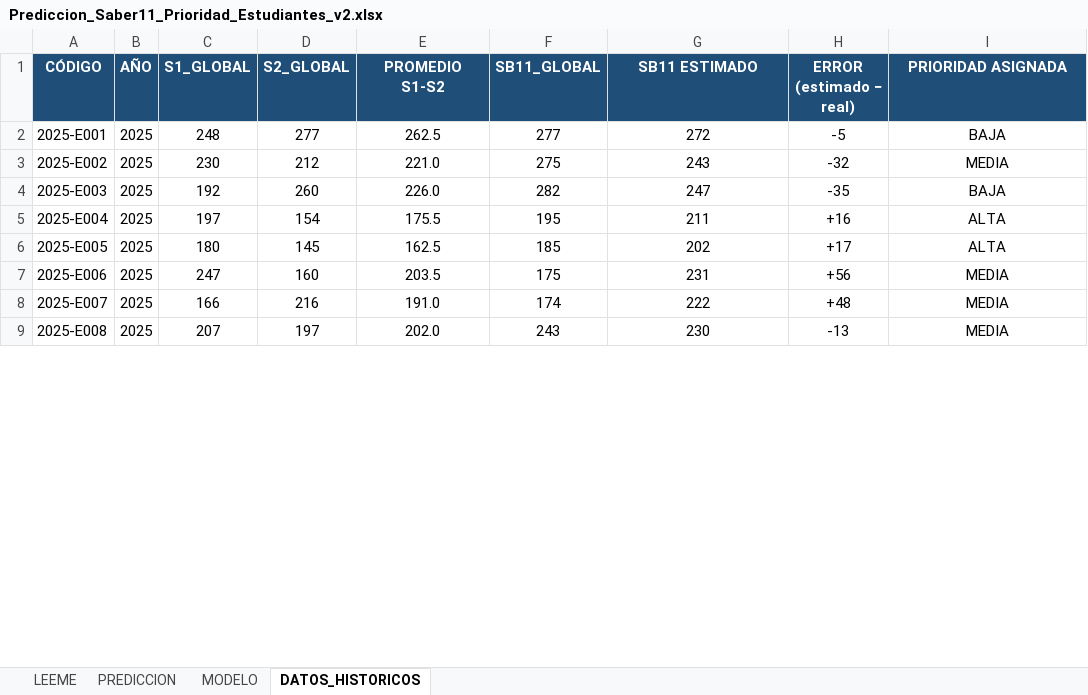
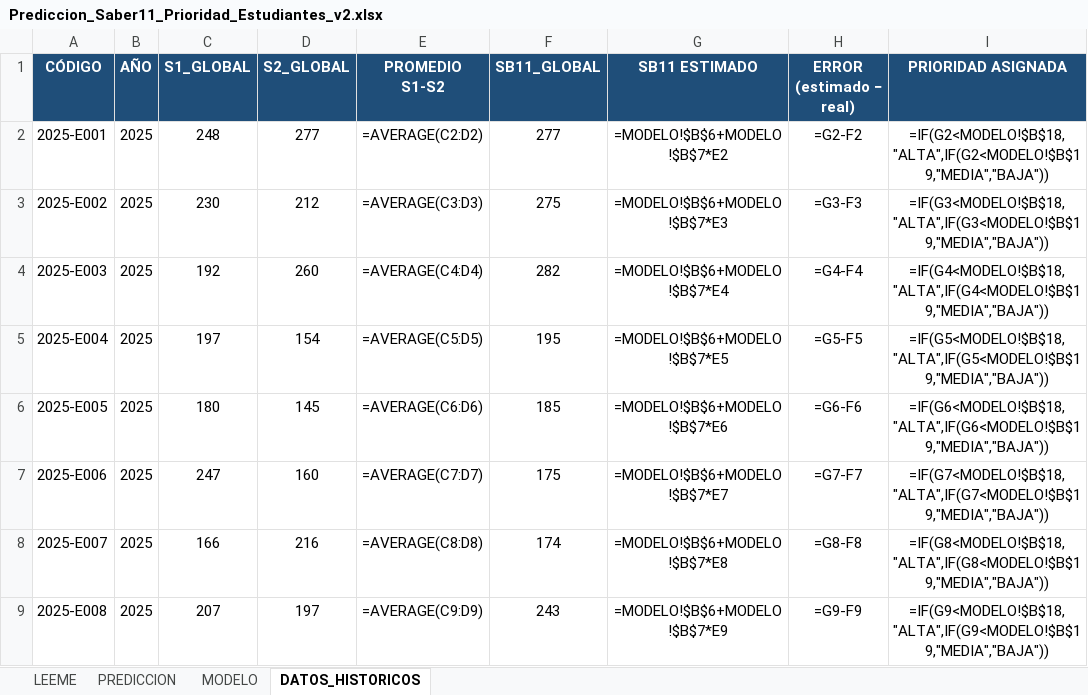
Before and after one commit to uajesusmc/prediccion-saber11-simulacros, an Excel workbook: herramienta/Prediccion_Saber11_Prioridad_Estudiantes_v2.xlsx, sheet DATOS_HISTORICOS, drawn as a sheet; only a part is shown; values as stored, in another font and other column widths than the file's, no borders; formulas without a stored value are shown as written; conditional formats not drawn; the diff covers the shown part only; the diff names each change by its address in the sheet, - before the commit and + after, or states it on an @@ line.

```diff
--- a/herramienta/Prediccion_Saber11_Prioridad_Estudiantes_v2.xlsx (sheet DATOS_HISTORICOS)
+++ b/herramienta/Prediccion_Saber11_Prioridad_Estudiantes_v2.xlsx (sheet DATOS_HISTORICOS)
-E2 (PROMEDIO S1-S2): 262.5
+E2 (PROMEDIO S1-S2): =AVERAGE(C2:D2)
-G2 (SB11 ESTIMADO): 272
+G2 (SB11 ESTIMADO): =MODELO!$B$6+MODELO!$B$7*E2
-H2 (ERROR (estimado − real)): -5
+H2 (ERROR (estimado − real)): =G2-F2
-I2 (PRIORIDAD ASIGNADA): BAJA
+I2 (PRIORIDAD ASIGNADA): =IF(G2<MODELO!$B$18,"ALTA",IF(G2<MODELO!$B$19,"MEDIA","BAJA"))
-E3 (PROMEDIO S1-S2): 221.0
+E3 (PROMEDIO S1-S2): =AVERAGE(C3:D3)
-G3 (SB11 ESTIMADO): 243
+G3 (SB11 ESTIMADO): =MODELO!$B$6+MODELO!$B$7*E3
-H3 (ERROR (estimado − real)): -32
+H3 (ERROR (estimado − real)): =G3-F3
-I3 (PRIORIDAD ASIGNADA): MEDIA
+I3 (PRIORIDAD ASIGNADA): =IF(G3<MODELO!$B$18,"ALTA",IF(G3<MODELO!$B$19,"MEDIA","BAJA"))
-E4 (PROMEDIO S1-S2): 226.0
+E4 (PROMEDIO S1-S2): =AVERAGE(C4:D4)
-G4 (SB11 ESTIMADO): 247
+G4 (SB11 ESTIMADO): =MODELO!$B$6+MODELO!$B$7*E4
-H4 (ERROR (estimado − real)): -35
+H4 (ERROR (estimado − real)): =G4-F4
-I4 (PRIORIDAD ASIGNADA): BAJA
+I4 (PRIORIDAD ASIGNADA): =IF(G4<MODELO!$B$18,"ALTA",IF(G4<MODELO!$B$19,"MEDIA","BAJA"))
-E5 (PROMEDIO S1-S2): 175.5
+E5 (PROMEDIO S1-S2): =AVERAGE(C5:D5)
-G5 (SB11 ESTIMADO): 211
+G5 (SB11 ESTIMADO): =MODELO!$B$6+MODELO!$B$7*E5
-H5 (ERROR (estimado − real)): +16
+H5 (ERROR (estimado − real)): =G5-F5
-I5 (PRIORIDAD ASIGNADA): ALTA
+I5 (PRIORIDAD ASIGNADA): =IF(G5<MODELO!$B$18,"ALTA",IF(G5<MODELO!$B$19,"MEDIA","BAJA"))
-E6 (PROMEDIO S1-S2): 162.5
+E6 (PROMEDIO S1-S2): =AVERAGE(C6:D6)
-G6 (SB11 ESTIMADO): 202
+G6 (SB11 ESTIMADO): =MODELO!$B$6+MODELO!$B$7*E6
-H6 (ERROR (estimado − real)): +17
+H6 (ERROR (estimado − real)): =G6-F6
-I6 (PRIORIDAD ASIGNADA): ALTA
+I6 (PRIORIDAD ASIGNADA): =IF(G6<MODELO!$B$18,"ALTA",IF(G6<MODELO!$B$19,"MEDIA","BAJA"))
-E7 (PROMEDIO S1-S2): 203.5
+E7 (PROMEDIO S1-S2): =AVERAGE(C7:D7)
-G7 (SB11 ESTIMADO): 231
+G7 (SB11 ESTIMADO): =MODELO!$B$6+MODELO!$B$7*E7
-H7 (ERROR (estimado − real)): +56
+H7 (ERROR (estimado − real)): =G7-F7
-I7 (PRIORIDAD ASIGNADA): MEDIA
+I7 (PRIORIDAD ASIGNADA): =IF(G7<MODELO!$B$18,"ALTA",IF(G7<MODELO!$B$19,"MEDIA","BAJA"))
-E8 (PROMEDIO S1-S2): 191.0
+E8 (PROMEDIO S1-S2): =AVERAGE(C8:D8)
-G8 (SB11 ESTIMADO): 222
+G8 (SB11 ESTIMADO): =MODELO!$B$6+MODELO!$B$7*E8
-H8 (ERROR (estimado − real)): +48
+H8 (ERROR (estimado − real)): =G8-F8
-I8 (PRIORIDAD ASIGNADA): MEDIA
+I8 (PRIORIDAD ASIGNADA): =IF(G8<MODELO!$B$18,"ALTA",IF(G8<MODELO!$B$19,"MEDIA","BAJA"))
-E9 (PROMEDIO S1-S2): 202.0
+E9 (PROMEDIO S1-S2): =AVERAGE(C9:D9)
-G9 (SB11 ESTIMADO): 230
+G9 (SB11 ESTIMADO): =MODELO!$B$6+MODELO!$B$7*E9
-H9 (ERROR (estimado − real)): -13
+H9 (ERROR (estimado − real)): =G9-F9
-I9 (PRIORIDAD ASIGNADA): MEDIA
+I9 (PRIORIDAD ASIGNADA): =IF(G9<MODELO!$B$18,"ALTA",IF(G9<MODELO!$B$19,"MEDIA","BAJA"))
```
Also changed, not shown: 356 edited cells elsewhere in this sheet, sheet PREDICCION, sheet MODELO, sheet LEEME.
